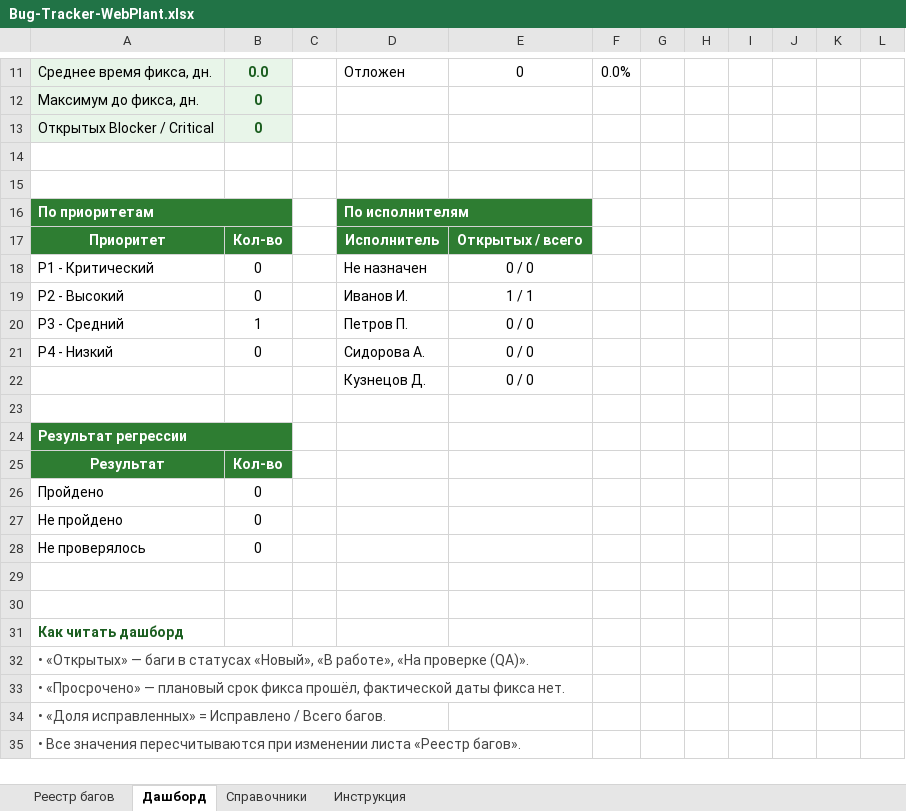
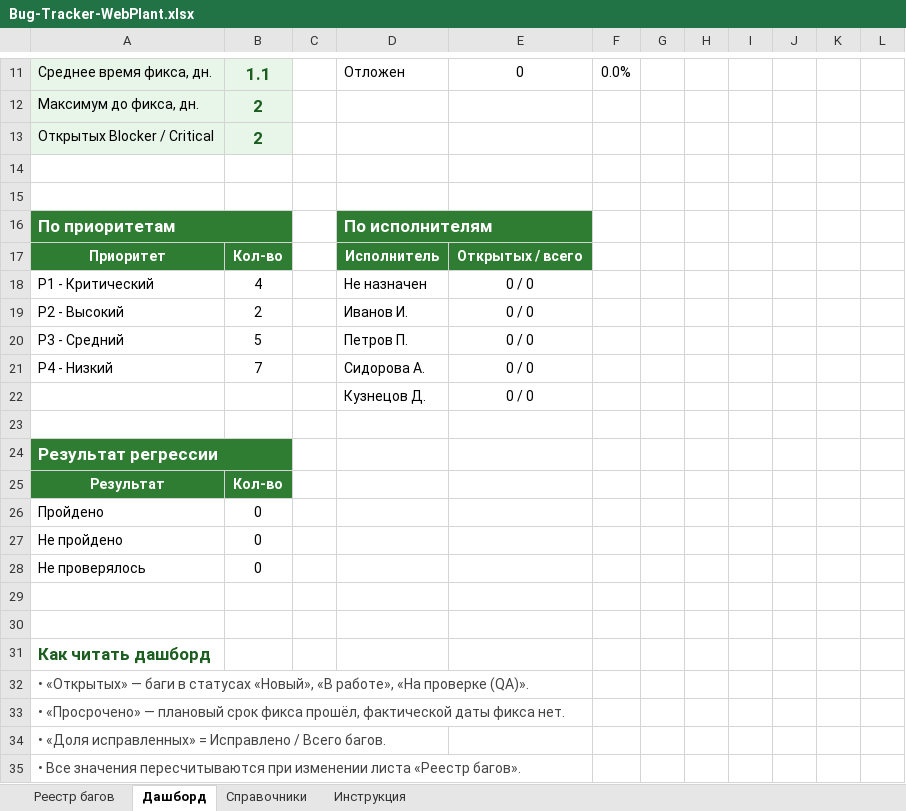
Before and after one commit to ghost00051/WebPlant, an Excel workbook: Bug-Tracker-WebPlant.xlsx, sheet Дашборд, drawn as a sheet; only a part is shown, gaps mark what is left out; values as stored, in another font and other column widths than the file's, no borders; charts and pictures not drawn; the diff covers the shown part only; the diff names each change by its address in the sheet, - before the commit and + after, or states it on an @@ line.

```diff
--- a/Bug-Tracker-WebPlant.xlsx (sheet Дашборд)
+++ b/Bug-Tracker-WebPlant.xlsx (sheet Дашборд)
@@ B11:B13 text size: larger @@
-B11: 0.0
+B11: 1.1
-B12:B13: 0
+B12:B13: 2
@@ A16 text size: larger @@
@@ D16 text size: larger @@
-B18: 0
+B18: 4
-B19: 0
+B19: 2
-E19: 1 / 1
+E19: 0 / 0
-B20: 1
+B20: 5
-B21: 0
+B21: 7
@@ A24 text size: larger @@
@@ A31 text size: larger @@
```
Also changed, not shown: 26 edited cells and cell formats elsewhere in this sheet, sheet Реестр багов, sheet Инструкция, sheet Справочники, charts or pictures, 5 other files.
